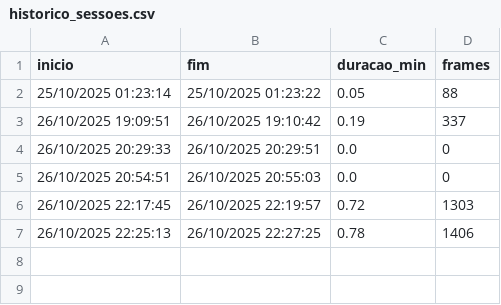
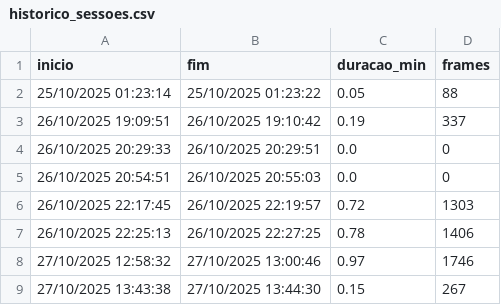
Before and after one commit to gabriellemitie/FACESENSE-TCC-2025, a CSV file: historico_sessoes.csv, drawn as a sheet; the diff names each change by its address in the sheet, - before the commit and + after, or states it on an @@ line.

```diff
--- a/historico_sessoes.csv
+++ b/historico_sessoes.csv
+row 8: 27/10/2025 12:58:32 | 27/10/2025 13:00:46 | 0.97 | 1746
+row 9: 27/10/2025 13:43:38 | 27/10/2025 13:44:30 | 0.15 | 267
```
Also changed, not shown: historico_postura.csv, 11 other files.
